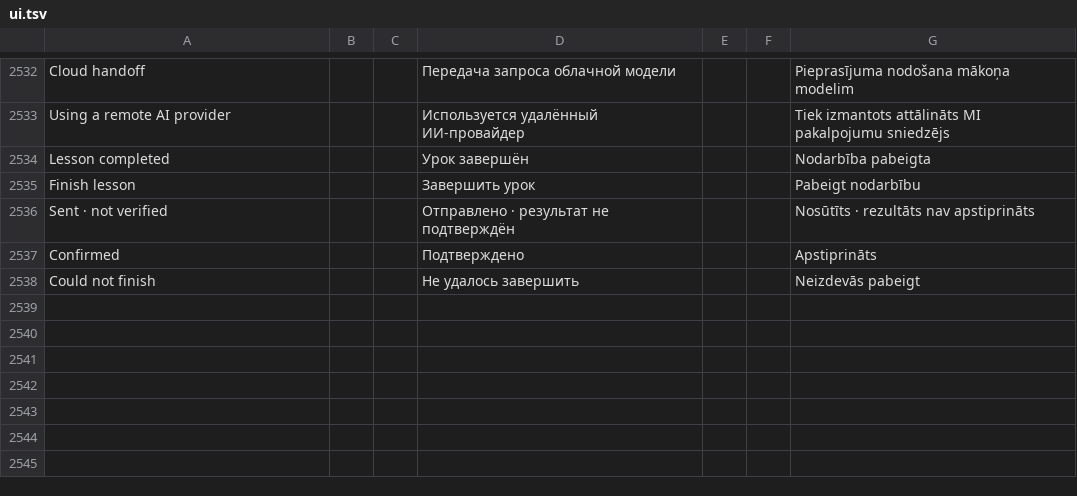
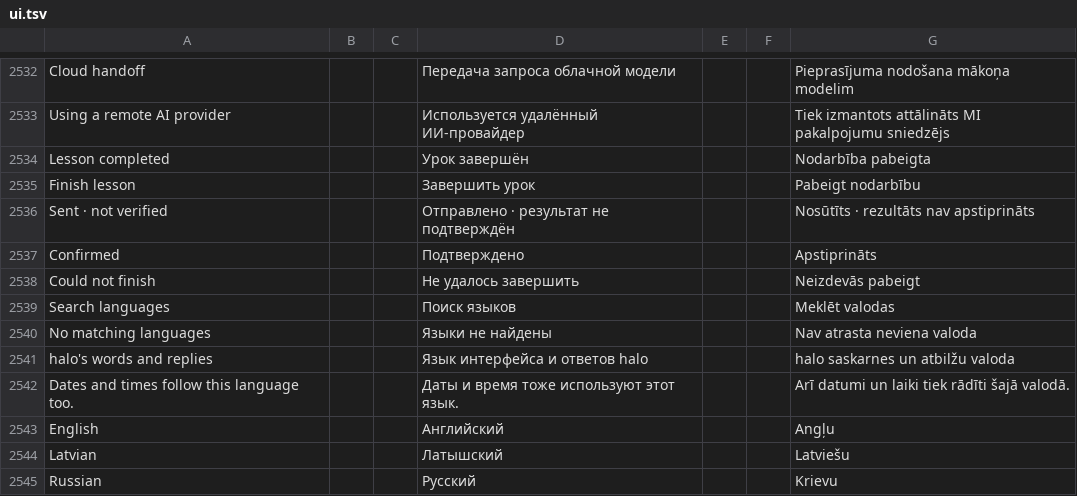
Before and after one commit to slafftrosheen/Halo, a TSV file: app/src/main/localization/ui.tsv, drawn as a sheet; only a part is shown, gaps mark what is left out; the diff names each change by its address in the sheet, - before the commit and + after, or states it on an @@ line.

Commit message:
HALO-DEVKIT-216: Round 2 full-page Language picker geometry and EN LV RU search

```diff
--- a/app/src/main/localization/ui.tsv
+++ b/app/src/main/localization/ui.tsv
+row 2539: Search languages |  |  | Поиск языков |  |  | Meklēt valodas
+row 2540: No matching languages |  |  | Языки не найдены |  |  | Nav atrasta neviena valoda
+row 2541: halo's words and replies |  |  | Язык интерфейса и ответов halo |  |  | halo saskarnes un atbilžu valoda
+row 2542: Dates and times follow this language too. |  |  | Даты и время тоже используют этот язык. |  |  | Arī datumi un laiki tiek rādīti šajā valodā.
+row 2543: English |  |  | Английский |  |  | Angļu
+row 2544: Latvian |  |  | Латышский |  |  | Latviešu
+row 2545: Russian |  |  | Русский |  |  | Krievu
```
Also changed, not shown: 2 other files.
